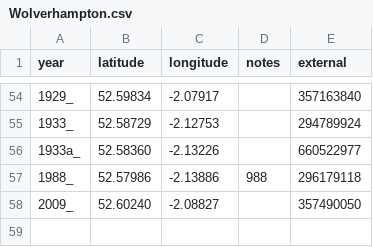
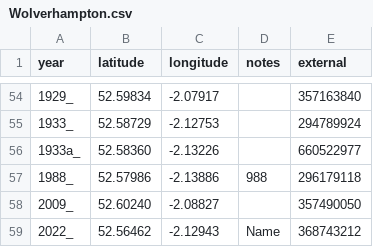
Before and after one commit to oobrien/year-on-facade, a CSV file: csv/UK/Wolverhampton.csv, drawn as a sheet; only a part is shown, gaps mark what is left out.

```diff
--- a/csv/UK/Wolverhampton.csv
+++ b/csv/UK/Wolverhampton.csv
@@ -58 +58,2 @@ year,latitude,longitude,notes,external
 2009_,52.60240,-2.08827,,357490050
+2022_,52.56462,-2.12943,Name,368743212
```
Also changed, not shown: csv/UK/Middlesex.csv, 14 other files.
